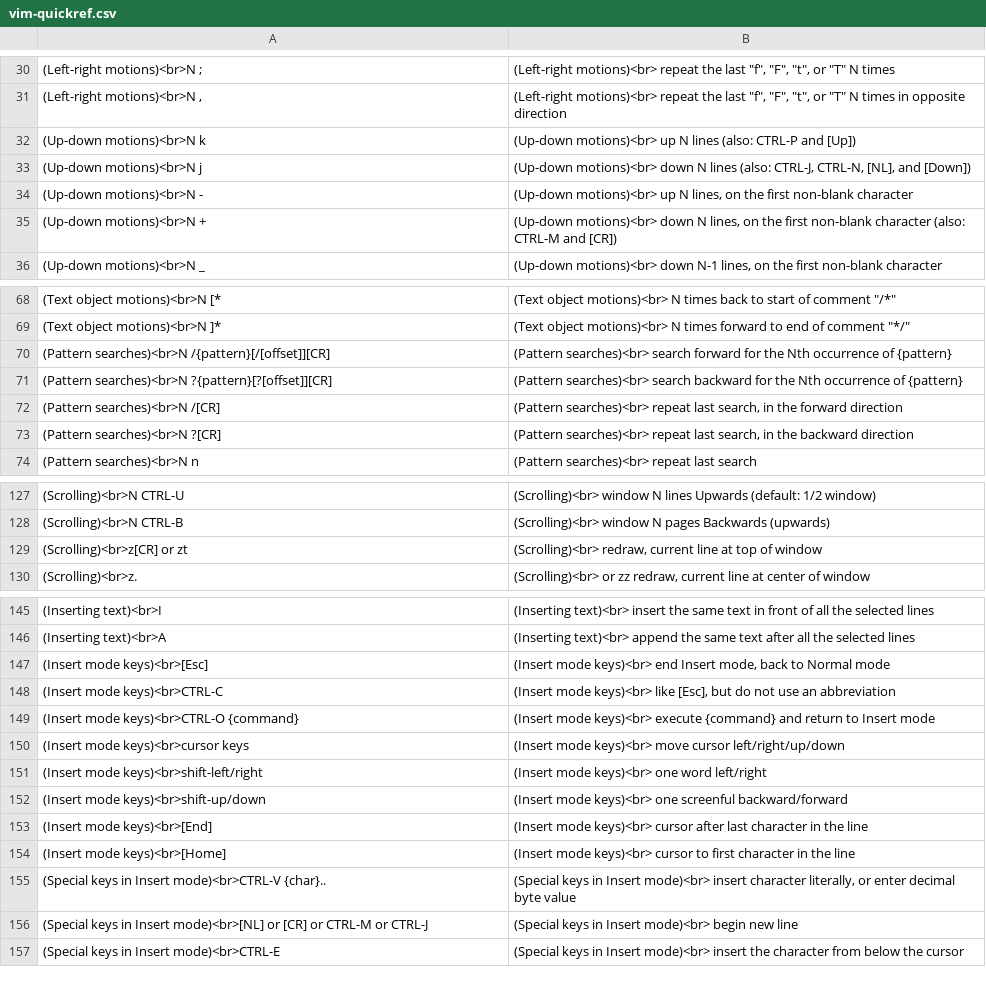
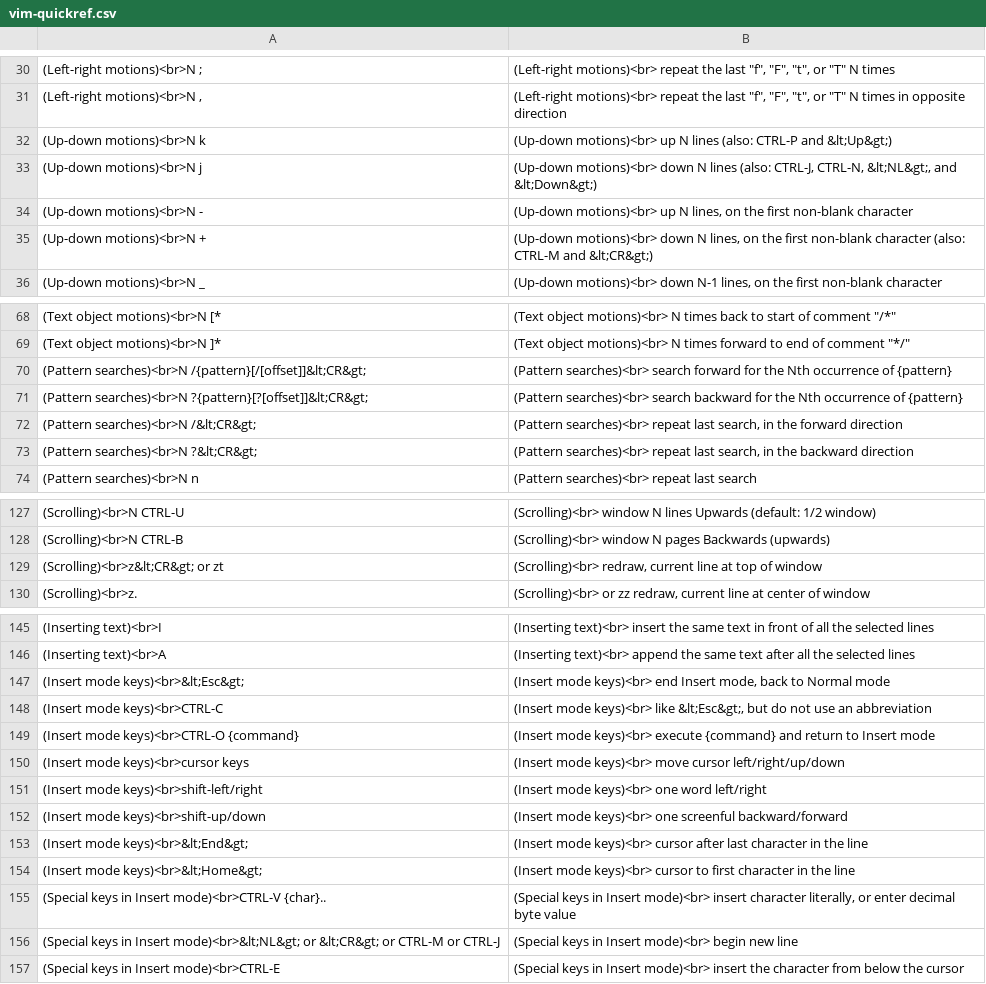
Before and after one commit to ccammack/anki-vim-quickref, a CSV file: vim-quickref.csv, drawn as a sheet; only a part is shown, gaps mark what is left out; the diff covers the shown part only.

```diff
--- a/vim-quickref.csv
+++ b/vim-quickref.csv
@@ -31,6 +31,6 @@
 (Left-right motions)<br>N ,  	(Left-right motions)<br>  repeat the last "f", "F", "t", or "T" N times in opposite direction
-(Up-down motions)<br>N k  	(Up-down motions)<br>  up N lines (also: CTRL-P and [Up])
-(Up-down motions)<br>N j  	(Up-down motions)<br>  down N lines (also: CTRL-J, CTRL-N, [NL], and [Down])
+(Up-down motions)<br>N k  	(Up-down motions)<br>  up N lines (also: CTRL-P and &lt;Up&gt;)
+(Up-down motions)<br>N j  	(Up-down motions)<br>  down N lines (also: CTRL-J, CTRL-N, &lt;NL&gt;, and &lt;Down&gt;)
 (Up-down motions)<br>N -  	(Up-down motions)<br>  up N lines, on the first non-blank character
-(Up-down motions)<br>N +  	(Up-down motions)<br>  down N lines, on the first non-blank character (also: CTRL-M and [CR])
+(Up-down motions)<br>N +  	(Up-down motions)<br>  down N lines, on the first non-blank character (also: CTRL-M and &lt;CR&gt;)
 (Up-down motions)<br>N _  	(Up-down motions)<br>  down N-1 lines, on the first non-blank character
@@ -69,6 +69,6 @@
 (Text object motions)<br>N ]*  	(Text object motions)<br>  N times forward to end of comment "*/"
-(Pattern searches)<br>N /{pattern}[/[offset]][CR]  	(Pattern searches)<br>  search forward for the Nth occurrence of {pattern}
-(Pattern searches)<br>N ?{pattern}[?[offset]][CR]  	(Pattern searches)<br>  search backward for the Nth occurrence of {pattern}
-(Pattern searches)<br>N /[CR]  	(Pattern searches)<br>  repeat last search, in the forward direction
-(Pattern searches)<br>N ?[CR]  	(Pattern searches)<br>  repeat last search, in the backward direction
+(Pattern searches)<br>N /{pattern}[/[offset]]&lt;CR&gt;  	(Pattern searches)<br>  search forward for the Nth occurrence of {pattern}
+(Pattern searches)<br>N ?{pattern}[?[offset]]&lt;CR&gt;  	(Pattern searches)<br>  search backward for the Nth occurrence of {pattern}
+(Pattern searches)<br>N /&lt;CR&gt;  	(Pattern searches)<br>  repeat last search, in the forward direction
+(Pattern searches)<br>N ?&lt;CR&gt;  	(Pattern searches)<br>  repeat last search, in the backward direction
 (Pattern searches)<br>N n  	(Pattern searches)<br>  repeat last search
@@ -128,3 +128,3 @@
 (Scrolling)<br>N CTRL-B  	(Scrolling)<br>  window N pages Backwards (upwards)
-(Scrolling)<br>z[CR] or zt  	(Scrolling)<br>  redraw, current line at top of window
+(Scrolling)<br>z&lt;CR&gt; or zt  	(Scrolling)<br>  redraw, current line at top of window
 (Scrolling)<br>z.  	(Scrolling)<br>  or zz redraw, current line at center of window
@@ -146,4 +146,4 @@
 (Inserting text)<br>A  	(Inserting text)<br>  append the same text after all the selected lines
-(Insert mode keys)<br>[Esc]  	(Insert mode keys)<br>  end Insert mode, back to Normal mode
-(Insert mode keys)<br>CTRL-C  	(Insert mode keys)<br>  like [Esc], but do not use an abbreviation
+(Insert mode keys)<br>&lt;Esc&gt;  	(Insert mode keys)<br>  end Insert mode, back to Normal mode
+(Insert mode keys)<br>CTRL-C  	(Insert mode keys)<br>  like &lt;Esc&gt;, but do not use an abbreviation
 (Insert mode keys)<br>CTRL-O {command}  	(Insert mode keys)<br>  execute {command} and return to Insert mode
@@ -152,6 +152,6 @@
 (Insert mode keys)<br>shift-up/down  	(Insert mode keys)<br>  one screenful backward/forward
-(Insert mode keys)<br>[End]  	(Insert mode keys)<br>  cursor after last character in the line
-(Insert mode keys)<br>[Home]  	(Insert mode keys)<br>  cursor to first character in the line
+(Insert mode keys)<br>&lt;End&gt;  	(Insert mode keys)<br>  cursor after last character in the line
+(Insert mode keys)<br>&lt;Home&gt;  	(Insert mode keys)<br>  cursor to first character in the line
 (Special keys in Insert mode)<br>CTRL-V {char}..  	(Special keys in Insert mode)<br>  insert character literally, or enter decimal byte value
-(Special keys in Insert mode)<br>[NL] or [CR] or CTRL-M or CTRL-J  	(Special keys in Insert mode)<br>  begin new line
+(Special keys in Insert mode)<br>&lt;NL&gt; or &lt;CR&gt; or CTRL-M or CTRL-J  	(Special keys in Insert mode)<br>  begin new line
 (Special keys in Insert mode)<br>CTRL-E  	(Special keys in Insert mode)<br>  insert the character from below the cursor
```
Also changed, not shown: 42 edited cells elsewhere in this file, 1 other file.
